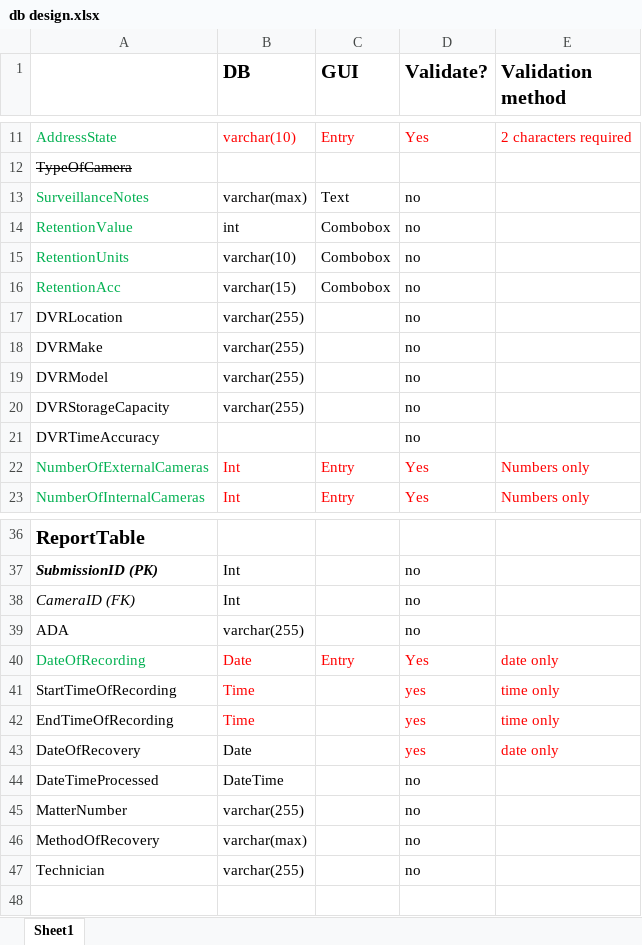
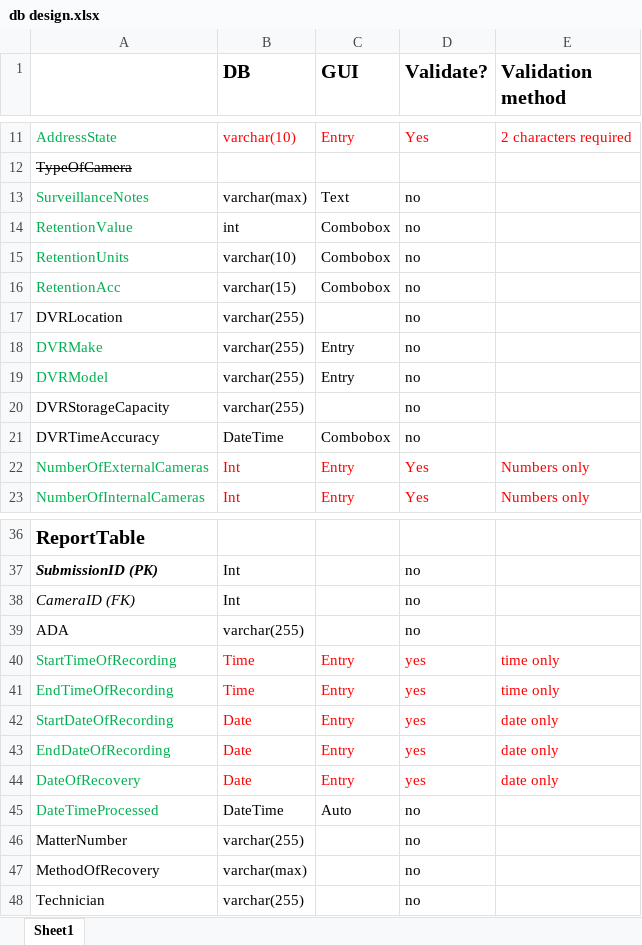
Before and after one commit to rchav/SCIM, an Excel workbook: db design.xlsx, sheet Sheet1, drawn as a sheet; only a part is shown, gaps mark what is left out; values as stored, in another font and other column widths than the file's, no borders; removed rows and columns are numbered as before the commit, all else as after; the diff names each change by its address in the sheet, - before the commit and + after, or states it on an @@ line.

Commit message:
More db design

```diff
--- a/db design.xlsx (sheet Sheet1)
+++ b/db design.xlsx (sheet Sheet1)
-A18:A19 text colour: black
+A18:A19 text colour: #00B050
-C18:C19 (GUI): (empty)
+C18:C19 (GUI): Entry
-B21 (DB): (empty)
+B21 (DB): DateTime
-C21 (GUI): (empty)
+C21 (GUI): Combobox
-row 40: DateOfRecording | Date | Entry | Yes | date only
-A40:A41 text colour: black
+A40:A41 text colour: #00B050
-C40:C41 (GUI): (empty)
+C40:C41 (GUI): Entry
+row 42: StartDateOfRecording | Date | Entry | yes | date only
+row 43: EndDateOfRecording | Date | Entry | yes | date only
-A44:A45 text colour: black
+A44:A45 text colour: #00B050
-B44 text colour: black
+B44 text colour: #FF0000
-C44 (GUI): (empty)
+C44 (GUI): Entry
-C45 (GUI): (empty)
+C45 (GUI): Auto
```
